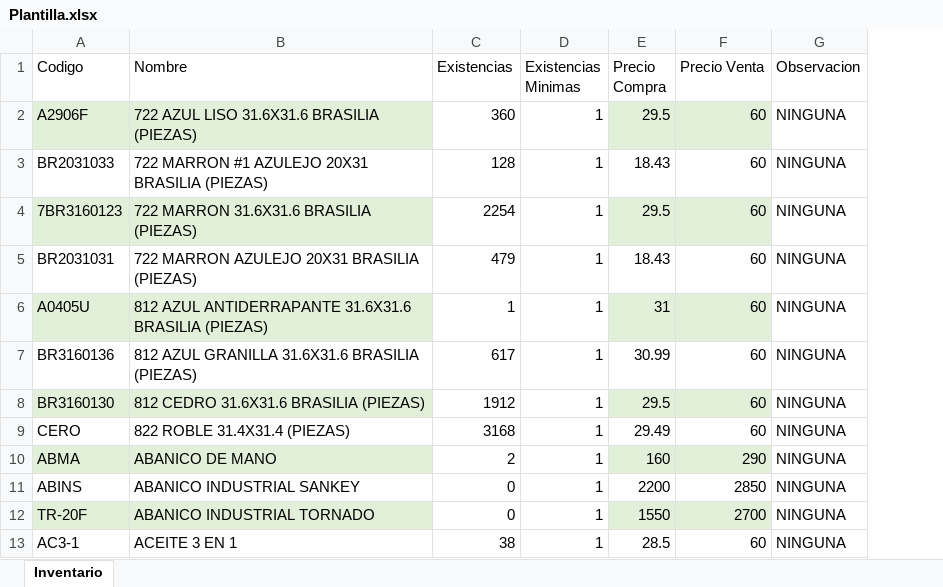
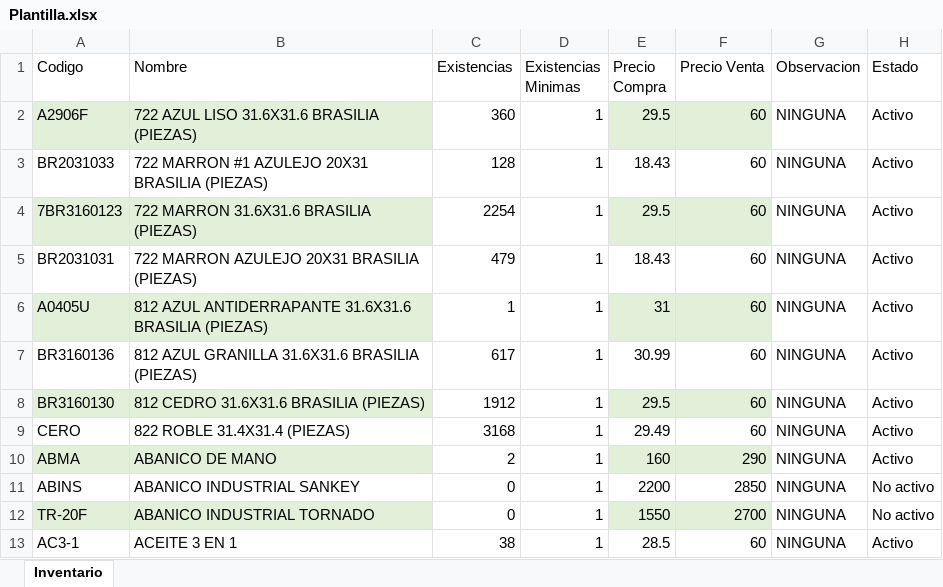
Before and after one commit to kevinmunguia31/INASOFT_3.0, an Excel workbook: Plantilla.xlsx, sheet Inventario, drawn as a sheet; only a part is shown; values as stored, in another font and other column widths than the file's, no borders; the diff names each change by its address in the sheet, - before the commit and + after, or states it on an @@ line.

```diff
--- a/Plantilla.xlsx (sheet Inventario)
+++ b/Plantilla.xlsx (sheet Inventario)
+column H (Estado), rows 2-13: Activo | Activo | Activo | Activo | Activo | Activo | Activo | Activo | Activo | No activo | No activo | Activo
```
Also changed, not shown: 27 other files.
